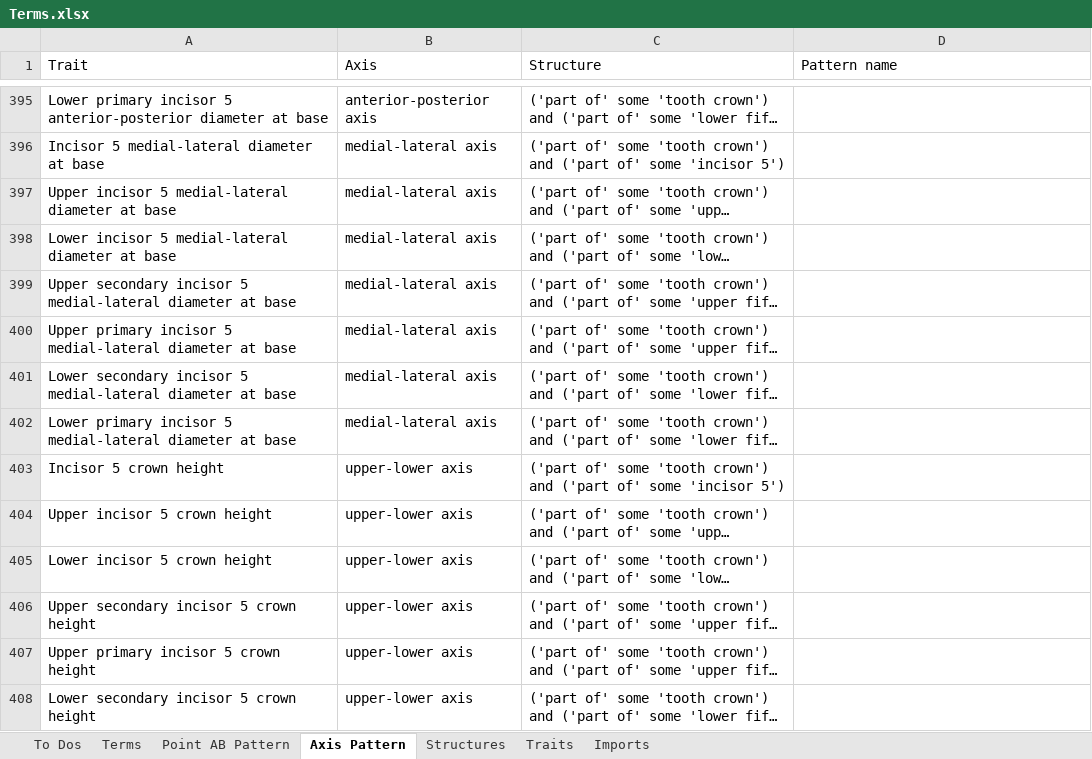
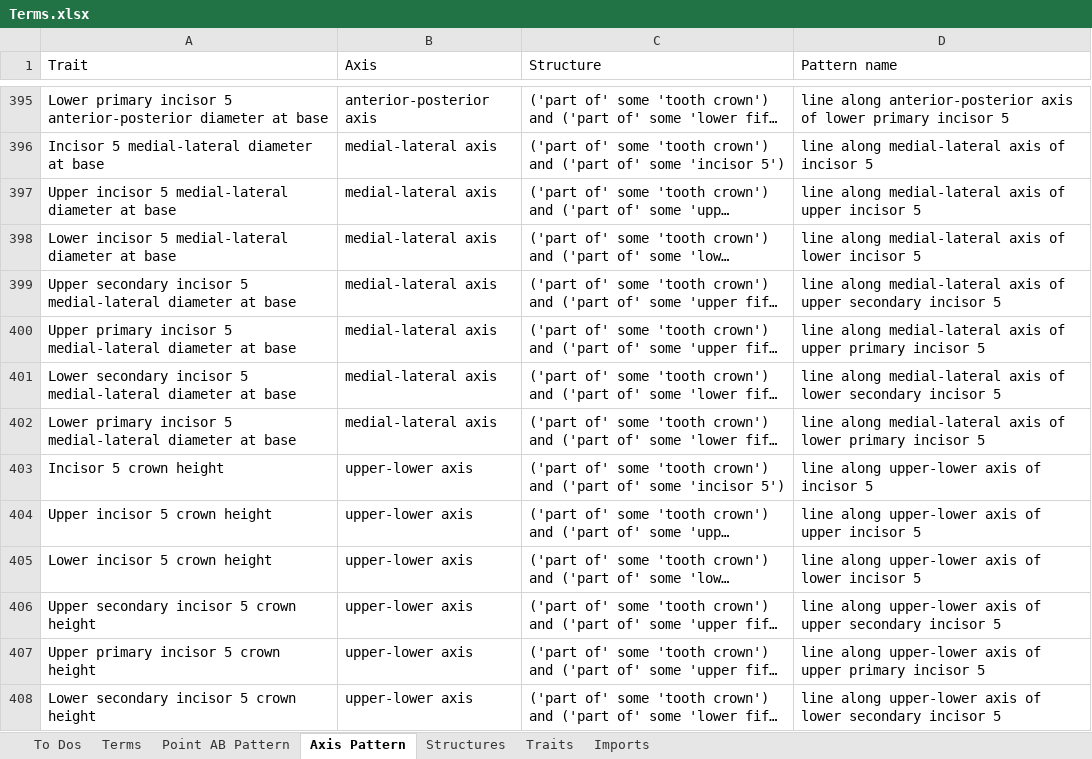
Before and after one commit to futres/fovt, an Excel workbook: Terms.xlsx, sheet Axis Pattern, drawn as a sheet; only a part is shown, gaps mark what is left out; long unchanged cells end in …; values as stored, in another font and other column widths than the file's, no borders; the diff covers the shown part only; the diff names each change by its address in the sheet, - before the commit and + after, or states it on an @@ line.

Commit message:
Added remaining incisor axis pattern names

```diff
--- a/Terms.xlsx (sheet Axis Pattern)
+++ b/Terms.xlsx (sheet Axis Pattern)
-D395 (Pattern name): (empty)
+D395 (Pattern name): line along anterior-posterior axis of lower primary incisor 5
-D396 (Pattern name): (empty)
+D396 (Pattern name): line along medial-lateral axis of incisor 5
-D397 (Pattern name): (empty)
+D397 (Pattern name): line along medial-lateral axis of upper incisor 5
-D398 (Pattern name): (empty)
+D398 (Pattern name): line along medial-lateral axis of lower incisor 5
-D399 (Pattern name): (empty)
+D399 (Pattern name): line along medial-lateral axis of upper secondary incisor 5
-D400 (Pattern name): (empty)
+D400 (Pattern name): line along medial-lateral axis of upper primary incisor 5
-D401 (Pattern name): (empty)
+D401 (Pattern name): line along medial-lateral axis of lower secondary incisor 5
-D402 (Pattern name): (empty)
+D402 (Pattern name): line along medial-lateral axis of lower primary incisor 5
-D403 (Pattern name): (empty)
+D403 (Pattern name): line along upper-lower axis of incisor 5
-D404 (Pattern name): (empty)
+D404 (Pattern name): line along upper-lower axis of upper incisor 5
-D405 (Pattern name): (empty)
+D405 (Pattern name): line along upper-lower axis of lower incisor 5
-D406 (Pattern name): (empty)
+D406 (Pattern name): line along upper-lower axis of upper secondary incisor 5
-D407 (Pattern name): (empty)
+D407 (Pattern name): line along upper-lower axis of upper primary incisor 5
-D408 (Pattern name): (empty)
+D408 (Pattern name): line along upper-lower axis of lower secondary incisor 5
```
Also changed, not shown: 49 edited cells elsewhere in this sheet.
